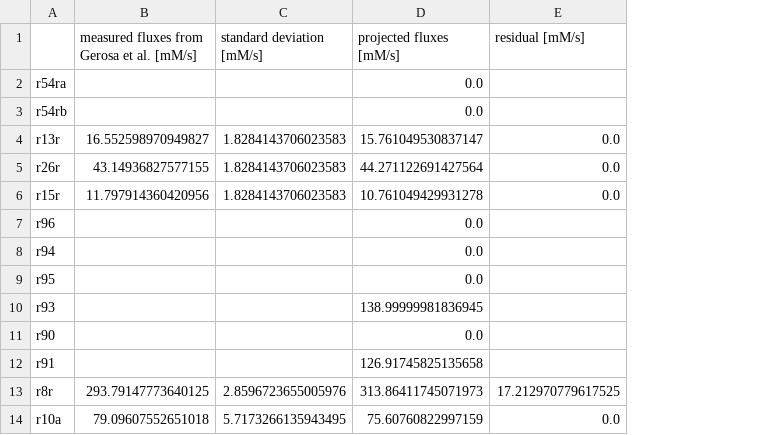
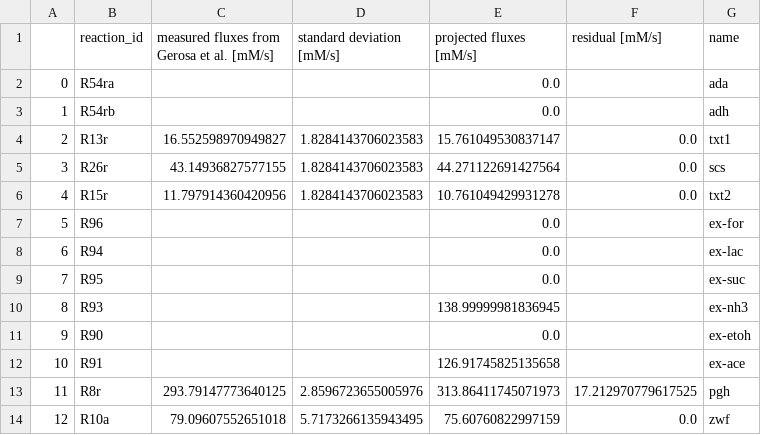
Before and after one commit to liebermeister/enzyme-flux-cost-minimization, a CSV file: tmp/measured_fluxes.csv, drawn as a sheet; only a part is shown; removed rows and columns are numbered as before the commit, all else as after; the diff names each change by its address in the sheet, - before the commit and + after, or states it on an @@ line.

```diff
--- a/tmp/measured_fluxes.csv
+++ b/tmp/measured_fluxes.csv
-column A, rows 2-14: r54ra | r54rb | r13r | r26r | r15r | r96 | r94 | r95 | r93 | r90 | r91 | r8r | r10a
+column A, rows 2-14: 0 | 1 | 2 | 3 | 4 | 5 | 6 | 7 | 8 | 9 | 10 | 11 | 12
+column B (reaction_id), rows 2-14: R54ra | R54rb | R13r | R26r | R15r | R96 | R94 | R95 | R93 | R90 | R91 | R8r | R10a
+column G (name), rows 2-14: ada | adh | txt1 | scs | txt2 | ex-for | ex-lac | ex-suc | ex-nh3 | ex-etoh | ex-ace | pgh | zwf
```
Also changed, not shown: 9 other files.
